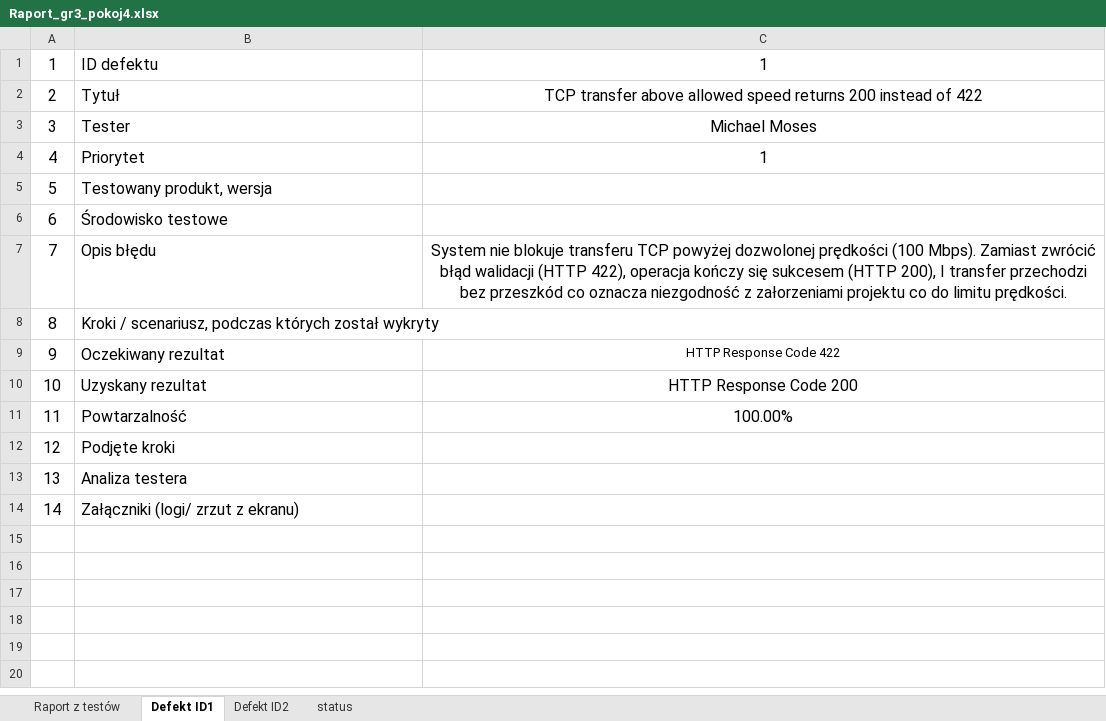
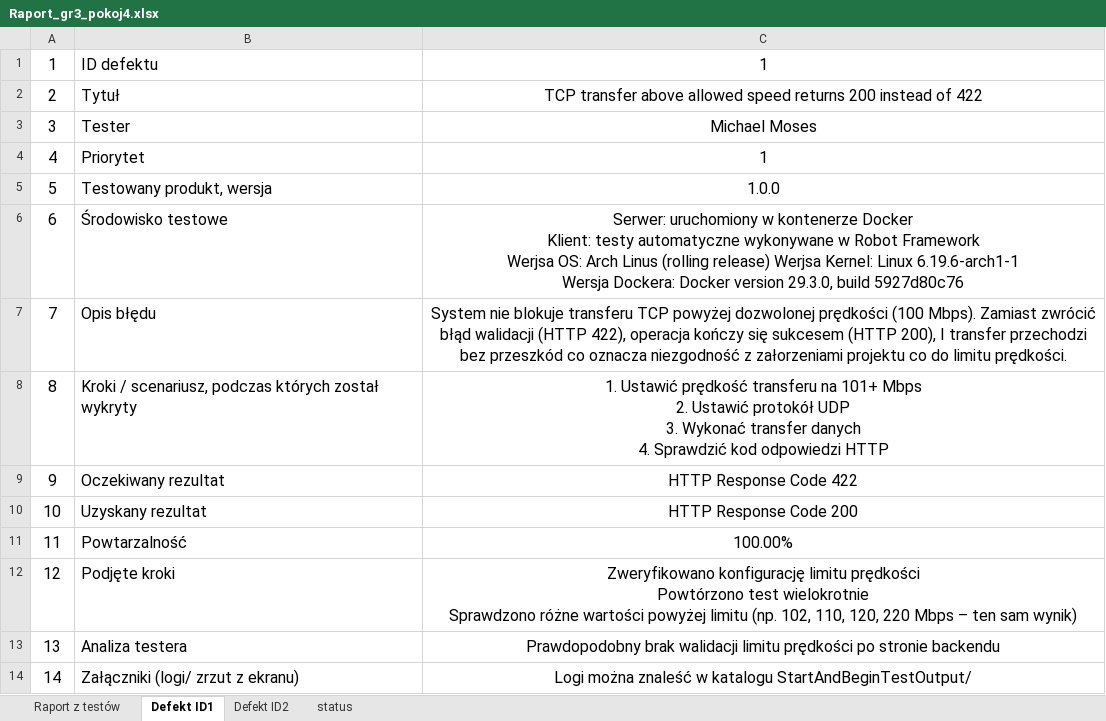
Before and after one commit to 88Michael88/TO_ROBOT, an Excel workbook: Raport_gr3_pokoj4.xlsx, sheet Defekt ID1, drawn as a sheet; values as stored, in another font and other column widths than the file's, no borders; ↵ is a line break in a cell; the diff names each change by its address in the sheet, - before the commit and + after, or states it on an @@ line.

Commit message:
FR 3 and 4 added to Excel.

```diff
--- a/Raport_gr3_pokoj4.xlsx (sheet Defekt ID1)
+++ b/Raport_gr3_pokoj4.xlsx (sheet Defekt ID1)
-C5: (empty)
+C5: 1.0.0
-C6: (empty)
+C6: Serwer: uruchomiony w kontenerze Docker ↵ Klient: testy automatyczne wykonywane w Robot Framework ↵ Werjsa OS: Arch Linus (rolling release) Werjsa Kernel: Linux 6.19.6-arch1-1 ↵ Wersja Dockera: Docker version 29.3.0, build 5927d80c76
-C8: (empty)
+C8: 1. Ustawić prędkość transferu na 101+ Mbps ↵ 2. Ustawić protokół UDP ↵ 3. Wykonać transfer danych ↵ 4. Sprawdzić kod odpowiedzi HTTP
@@ C9 text size: larger @@
-C12: (empty)
+C12: Zweryfikowano konfigurację limitu prędkości ↵ Powtórzono test wielokrotnie ↵ Sprawdzono różne wartości powyżej limitu (np. 102, 110, 120, 220 Mbps – ten sam wynik)
-C13: (empty)
+C13: Prawdopodobny brak walidacji limitu prędkości po stronie backendu
-C14: (empty)
+C14: Logi można znaleść w katalogu StartAndBeginTestOutput/
```
Also changed, not shown: sheet Defekt ID2.
